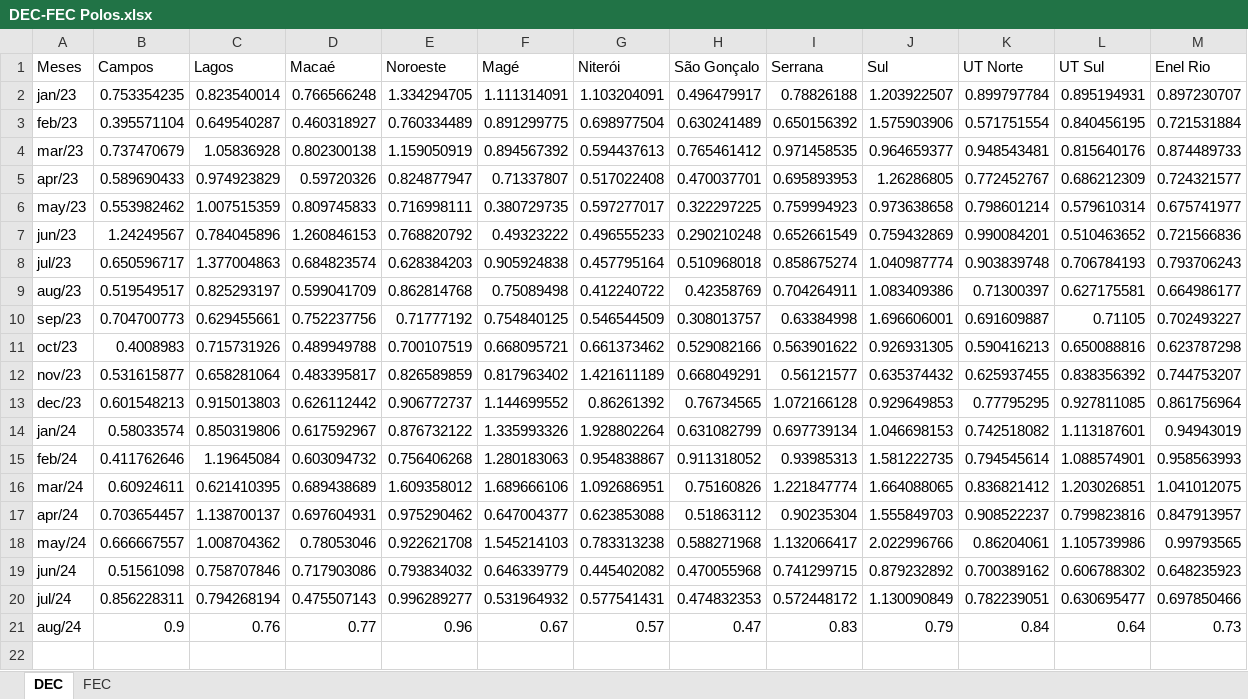
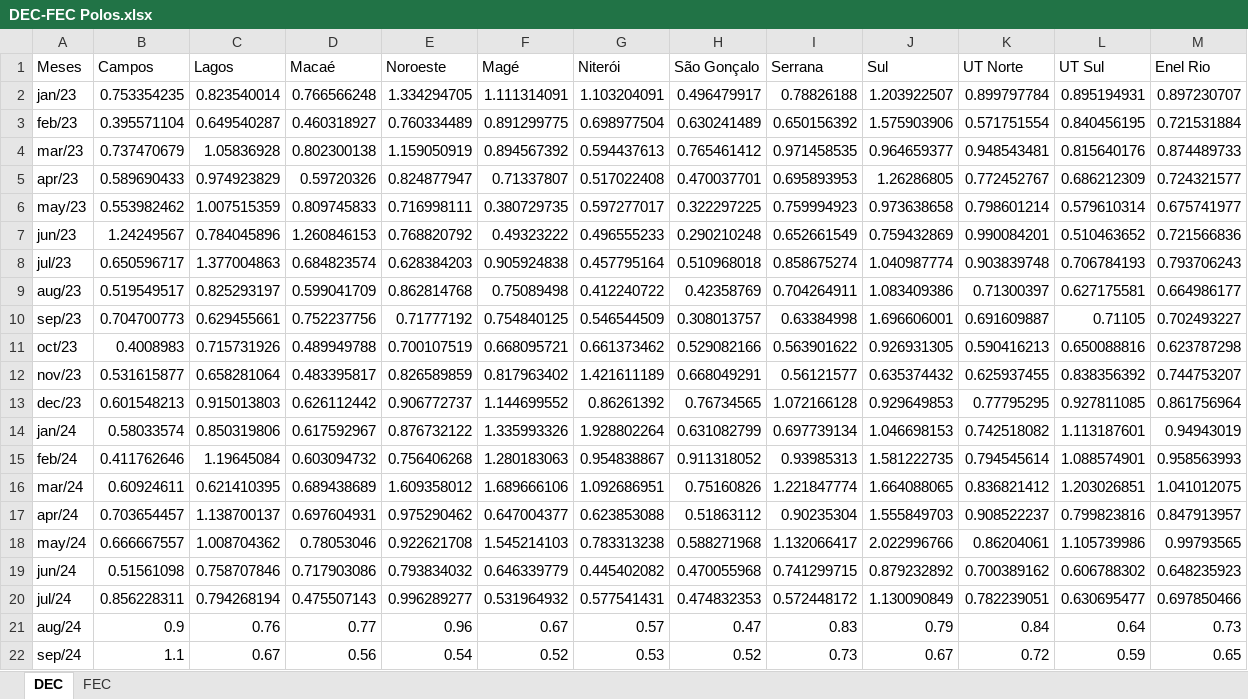
Before and after one commit to joaohenriquepires/deploy_dec_fec, an Excel workbook: DEC-FEC Polos.xlsx, sheet DEC, drawn as a sheet; values as stored, in another font and other column widths than the file's, no borders; the diff names each change by its address in the sheet, - before the commit and + after, or states it on an @@ line.

Commit message:
commit_atualizacao_set/24

```diff
--- a/DEC-FEC Polos.xlsx (sheet DEC)
+++ b/DEC-FEC Polos.xlsx (sheet DEC)
+row 22: sep/24 | 1.1 | 0.67 | 0.56 | 0.54 | 0.52 | 0.53 | 0.52 | 0.73 | 0.67 | 0.72 | 0.59 | 0.65
```
Also changed, not shown: sheet FEC.
